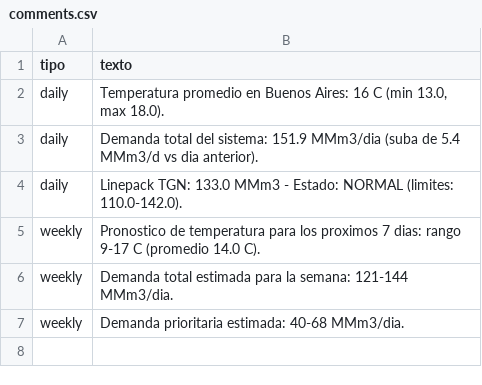
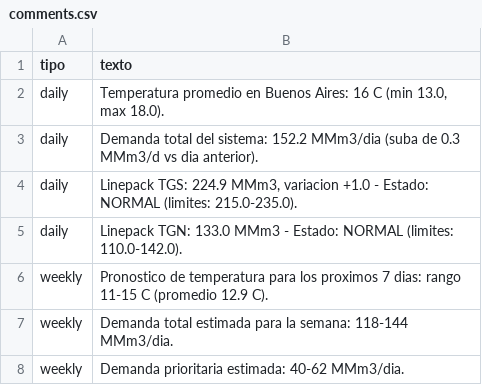
Before and after one commit to mpodeley/estado-del-sistema, a CSV file: data/comments.csv, drawn as a sheet.

```diff
--- a/data/comments.csv
+++ b/data/comments.csv
@@ -2,6 +2,7 @@
 daily,"Temperatura promedio en Buenos Aires: 16 C (min 13.0, max 18.0)."
-daily,Demanda total del sistema: 151.9 MMm3/dia (suba de 5.4 MMm3/d vs dia anterior).
+daily,Demanda total del sistema: 152.2 MMm3/dia (suba de 0.3 MMm3/d vs dia anterior).
+daily,"Linepack TGS: 224.9 MMm3, variacion +1.0 - Estado: NORMAL (limites: 215.0-235.0)."
 daily,Linepack TGN: 133.0 MMm3 - Estado: NORMAL (limites: 110.0-142.0).
-weekly,Pronostico de temperatura para los proximos 7 dias: rango 9-17 C (promedio 14.0 C).
-weekly,Demanda total estimada para la semana: 121-144 MMm3/dia.
-weekly,Demanda prioritaria estimada: 40-68 MMm3/dia.
+weekly,Pronostico de temperatura para los proximos 7 dias: rango 11-15 C (promedio 12.9 C).
+weekly,Demanda total estimada para la semana: 118-144 MMm3/dia.
+weekly,Demanda prioritaria estimada: 40-62 MMm3/dia.
```
Also changed, not shown: data/cammesa_ppo.csv, data/daily.csv, 25 other files.
